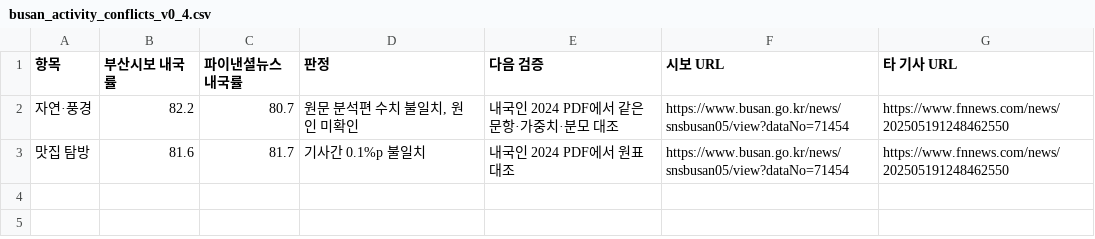
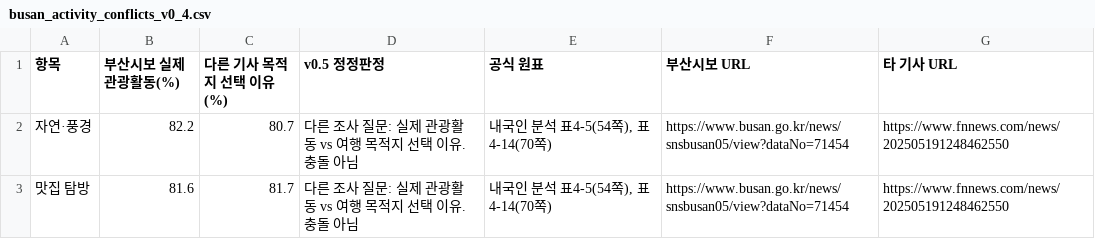
Before and after one commit to gyuniverse-hq/Korea-mate, a CSV file: docs/research/kculture/busan_activity_conflicts_v0_4.csv, drawn as a sheet.

Commit message:
research(kculture): correct v0.4 apparent numeric conflict using uploaded originals

```diff
--- a/docs/research/kculture/busan_activity_conflicts_v0_4.csv
+++ b/docs/research/kculture/busan_activity_conflicts_v0_4.csv
@@ -1,3 +1,3 @@
-항목,부산시보 내국률,파이낸셜뉴스 내국률,판정,다음 검증,시보 URL,타 기사 URL
-자연·풍경,82.2,80.7,"원문 분석편 수치 불일치, 원인 미확인",내국인 2024 PDF에서 같은 문항·가중치·분모 대조,https://www.busan.go.kr/news/snsbusan05/view?dataNo=71454,https://www.fnnews.com/news/202505191248462550
-맛집 탐방,81.6,81.7,기사간 0.1%p 불일치,내국인 2024 PDF에서 원표 대조,https://www.busan.go.kr/news/snsbusan05/view?dataNo=71454,https://www.fnnews.com/news/202505191248462550
+항목,부산시보 실제 관광활동(%),다른 기사 목적지 선택 이유(%),v0.5 정정판정,공식 원표,부산시보 URL,타 기사 URL
+자연·풍경,82.2,80.7,"다른 조사 질문: 실제 관광활동 vs 여행 목적지 선택 이유. 충돌 아님","내국인 분석 표4-5(54쪽), 표4-14(70쪽)","https://www.busan.go.kr/news/snsbusan05/view?dataNo=71454","https://www.fnnews.com/news/202505191248462550"
+맛집 탐방,81.6,81.7,"다른 조사 질문: 실제 관광활동 vs 여행 목적지 선택 이유. 충돌 아님","내국인 분석 표4-5(54쪽), 표4-14(70쪽)","https://www.busan.go.kr/news/snsbusan05/view?dataNo=71454","https://www.fnnews.com/news/202505191248462550"
```
